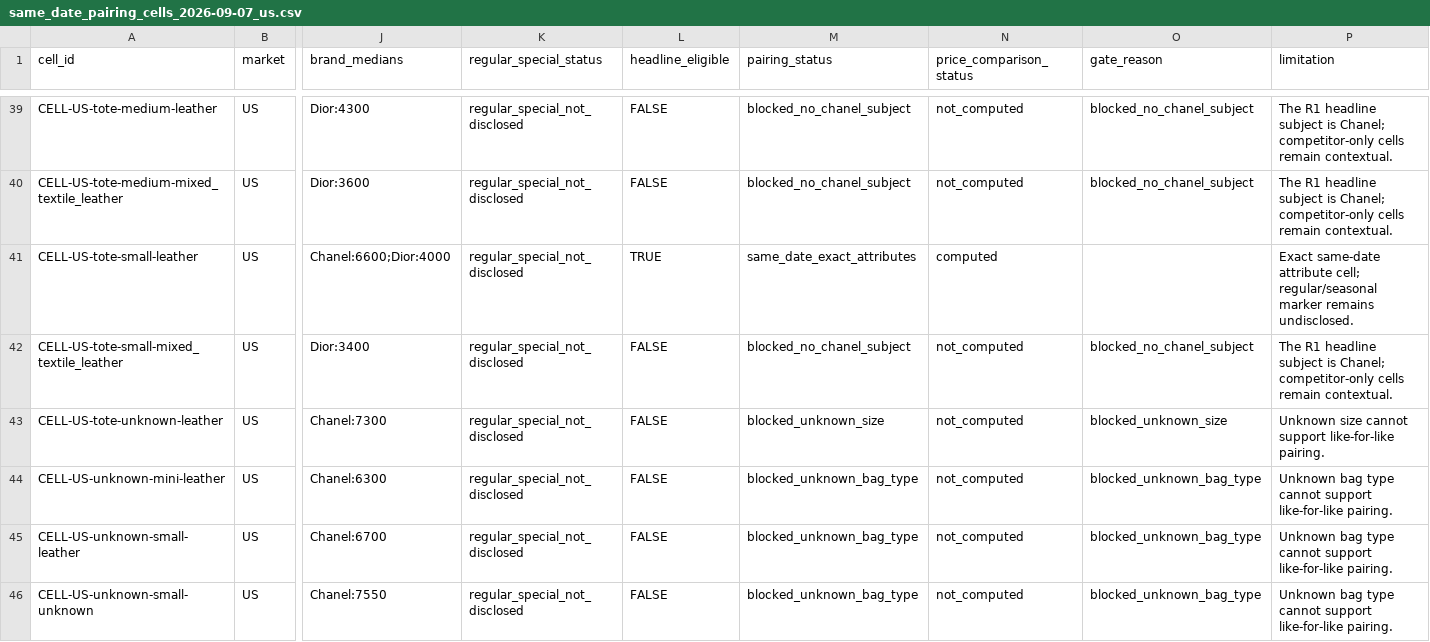
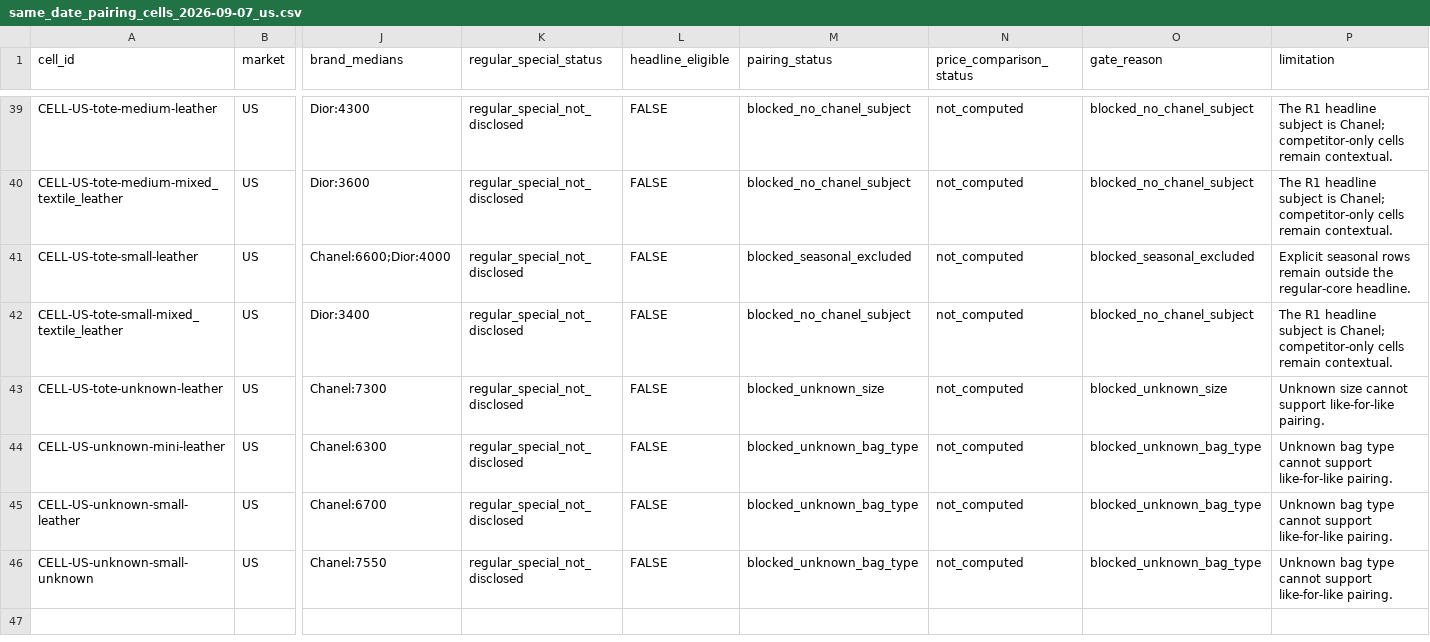
Before and after one commit to gabriel232ch/luxury-handbag-price-architecture, a CSV file: research_r1/outputs/same_date_pairing_cells_2026-09-07_us.csv, drawn as a sheet; only a part is shown, gaps mark what is left out; the diff names each change by its address in the sheet, - before the commit and + after, or states it on an @@ line.

```diff
--- a/research_r1/outputs/same_date_pairing_cells_2026-09-07_us.csv
+++ b/research_r1/outputs/same_date_pairing_cells_2026-09-07_us.csv
-L41 (headline_eligible): TRUE
+L41 (headline_eligible): FALSE
-M41 (pairing_status): same_date_exact_attributes
+M41 (pairing_status): blocked_seasonal_excluded
-N41 (price_comparison_status): computed
+N41 (price_comparison_status): not_computed
-O41 (gate_reason): (empty)
+O41 (gate_reason): blocked_seasonal_excluded
-P41 (limitation): Exact same-date attribute cell; regular/seasonal marker remains undisclosed.
+P41 (limitation): Explicit seasonal rows remain outside the regular-core headline.
```
Also changed, not shown: research_r1/outputs/same_date_pair_candidates_2026-09-07_us.csv, research_r1/outputs/same_date_pairing_panel_2026-09-07_us.csv, 6 other files.
